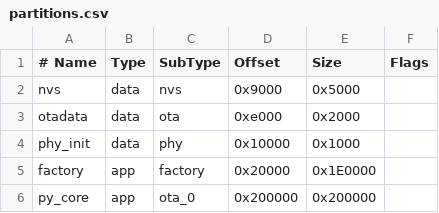
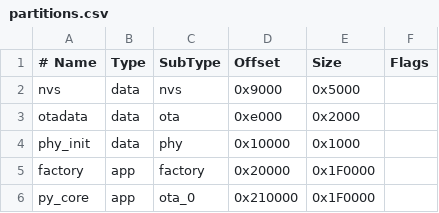
Before and after one commit to doBeschte/pb-os, a CSV file: partitions.csv, drawn as a sheet.

Commit message:
Update factory and py_core partition sizes

```diff
--- a/partitions.csv
+++ b/partitions.csv
@@ -4,3 +4,3 @@ otadata,  data, ota,     0xe000,   0x2000,
 phy_init, data, phy,     0x10000,  0x1000,
-factory,  app,  factory, 0x20000,  0x1E0000,
-py_core,  app,  ota_0,   0x200000, 0x200000,
+factory,  app,  factory, 0x20000,  0x1F0000,
+py_core,  app,  ota_0,   0x210000, 0x1F0000,
```
